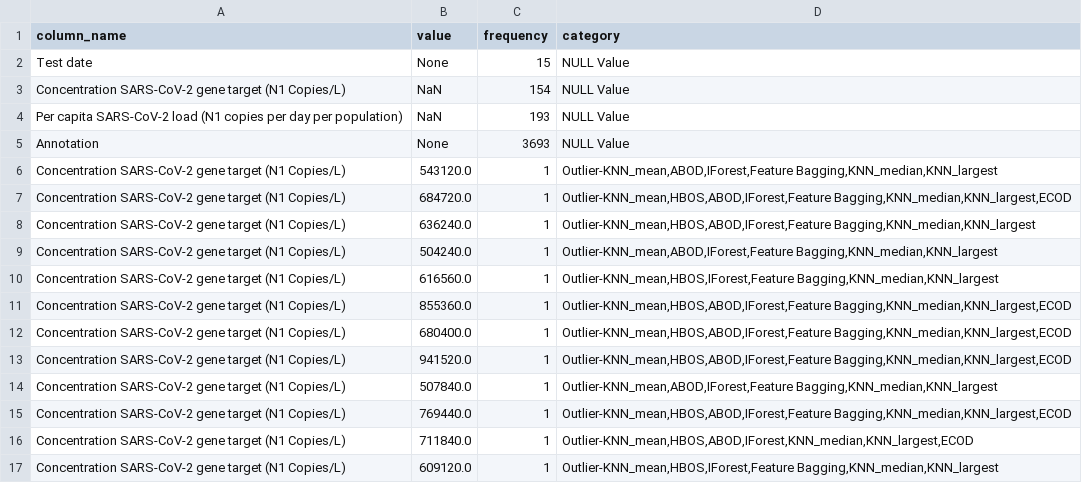
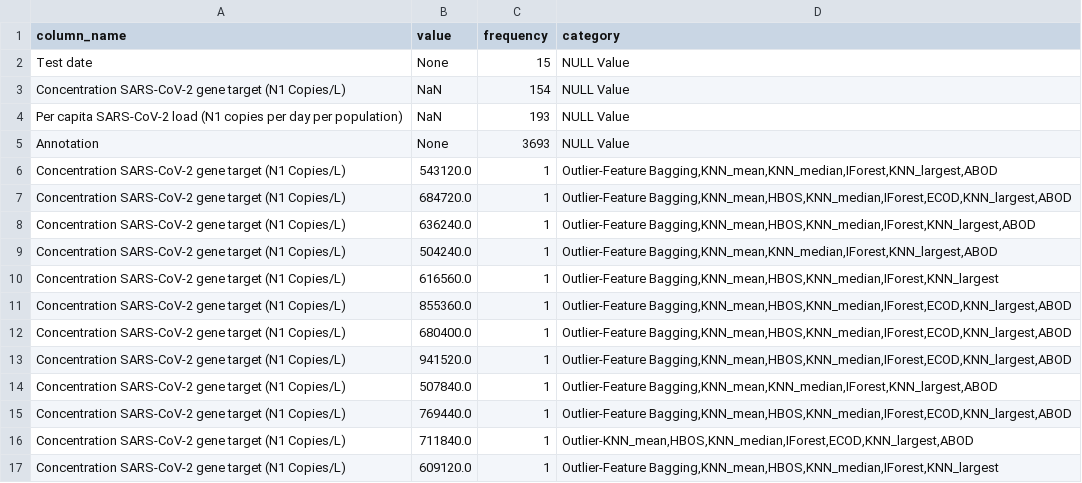
Before and after one commit to Iris-Song/PerHapS, a CSV file: output/SARS-CoV-2_problem.csv, drawn as a sheet; only a part is shown; the diff covers the shown part only.

```diff
--- a/output/SARS-CoV-2_problem.csv
+++ b/output/SARS-CoV-2_problem.csv
@@ -5,13 +5,13 @@ Per capita SARS-CoV-2 load (N1 copies per day per population),NaN,193,NULL Value
 Annotation,None,3693,NULL Value
-Concentration SARS-CoV-2 gene target (N1 Copies/L) ,543120.0,1,"Outlier-KNN_mean,ABOD,IForest,Feature Bagging,KNN_median,KNN_largest"
-Concentration SARS-CoV-2 gene target (N1 Copies/L) ,684720.0,1,"Outlier-KNN_mean,HBOS,ABOD,IForest,Feature Bagging,KNN_median,KNN_largest,ECOD"
-Concentration SARS-CoV-2 gene target (N1 Copies/L) ,636240.0,1,"Outlier-KNN_mean,HBOS,ABOD,IForest,Feature Bagging,KNN_median,KNN_largest"
-Concentration SARS-CoV-2 gene target (N1 Copies/L) ,504240.0,1,"Outlier-KNN_mean,ABOD,IForest,Feature Bagging,KNN_median,KNN_largest"
-Concentration SARS-CoV-2 gene target (N1 Copies/L) ,616560.0,1,"Outlier-KNN_mean,HBOS,IForest,Feature Bagging,KNN_median,KNN_largest"
-Concentration SARS-CoV-2 gene target (N1 Copies/L) ,855360.0,1,"Outlier-KNN_mean,HBOS,ABOD,IForest,Feature Bagging,KNN_median,KNN_largest,ECOD"
-Concentration SARS-CoV-2 gene target (N1 Copies/L) ,680400.0,1,"Outlier-KNN_mean,HBOS,ABOD,IForest,Feature Bagging,KNN_median,KNN_largest,ECOD"
-Concentration SARS-CoV-2 gene target (N1 Copies/L) ,941520.0,1,"Outlier-KNN_mean,HBOS,ABOD,IForest,Feature Bagging,KNN_median,KNN_largest,ECOD"
-Concentration SARS-CoV-2 gene target (N1 Copies/L) ,507840.0,1,"Outlier-KNN_mean,ABOD,IForest,Feature Bagging,KNN_median,KNN_largest"
-Concentration SARS-CoV-2 gene target (N1 Copies/L) ,769440.0,1,"Outlier-KNN_mean,HBOS,ABOD,IForest,Feature Bagging,KNN_median,KNN_largest,ECOD"
-Concentration SARS-CoV-2 gene target (N1 Copies/L) ,711840.0,1,"Outlier-KNN_mean,HBOS,ABOD,IForest,KNN_median,KNN_largest,ECOD"
-Concentration SARS-CoV-2 gene target (N1 Copies/L) ,609120.0,1,"Outlier-KNN_mean,HBOS,IForest,Feature Bagging,KNN_median,KNN_largest"
+Concentration SARS-CoV-2 gene target (N1 Copies/L) ,543120.0,1,"Outlier-Feature Bagging,KNN_mean,KNN_median,IForest,KNN_largest,ABOD"
+Concentration SARS-CoV-2 gene target (N1 Copies/L) ,684720.0,1,"Outlier-Feature Bagging,KNN_mean,HBOS,KNN_median,IForest,ECOD,KNN_largest,ABOD"
+Concentration SARS-CoV-2 gene target (N1 Copies/L) ,636240.0,1,"Outlier-Feature Bagging,KNN_mean,HBOS,KNN_median,IForest,KNN_largest,ABOD"
+Concentration SARS-CoV-2 gene target (N1 Copies/L) ,504240.0,1,"Outlier-Feature Bagging,KNN_mean,KNN_median,IForest,KNN_largest,ABOD"
+Concentration SARS-CoV-2 gene target (N1 Copies/L) ,616560.0,1,"Outlier-Feature Bagging,KNN_mean,HBOS,KNN_median,IForest,KNN_largest"
+Concentration SARS-CoV-2 gene target (N1 Copies/L) ,855360.0,1,"Outlier-Feature Bagging,KNN_mean,HBOS,KNN_median,IForest,ECOD,KNN_largest,ABOD"
+Concentration SARS-CoV-2 gene target (N1 Copies/L) ,680400.0,1,"Outlier-Feature Bagging,KNN_mean,HBOS,KNN_median,IForest,ECOD,KNN_largest,ABOD"
+Concentration SARS-CoV-2 gene target (N1 Copies/L) ,941520.0,1,"Outlier-Feature Bagging,KNN_mean,HBOS,KNN_median,IForest,ECOD,KNN_largest,ABOD"
+Concentration SARS-CoV-2 gene target (N1 Copies/L) ,507840.0,1,"Outlier-Feature Bagging,KNN_mean,KNN_median,IForest,KNN_largest,ABOD"
+Concentration SARS-CoV-2 gene target (N1 Copies/L) ,769440.0,1,"Outlier-Feature Bagging,KNN_mean,HBOS,KNN_median,IForest,ECOD,KNN_largest,ABOD"
+Concentration SARS-CoV-2 gene target (N1 Copies/L) ,711840.0,1,"Outlier-KNN_mean,HBOS,KNN_median,IForest,ECOD,KNN_largest,ABOD"
+Concentration SARS-CoV-2 gene target (N1 Copies/L) ,609120.0,1,"Outlier-Feature Bagging,KNN_mean,HBOS,KNN_median,IForest,KNN_largest"
```
Also changed, not shown: 33 edited cells elsewhere in this file, 3 other files.
